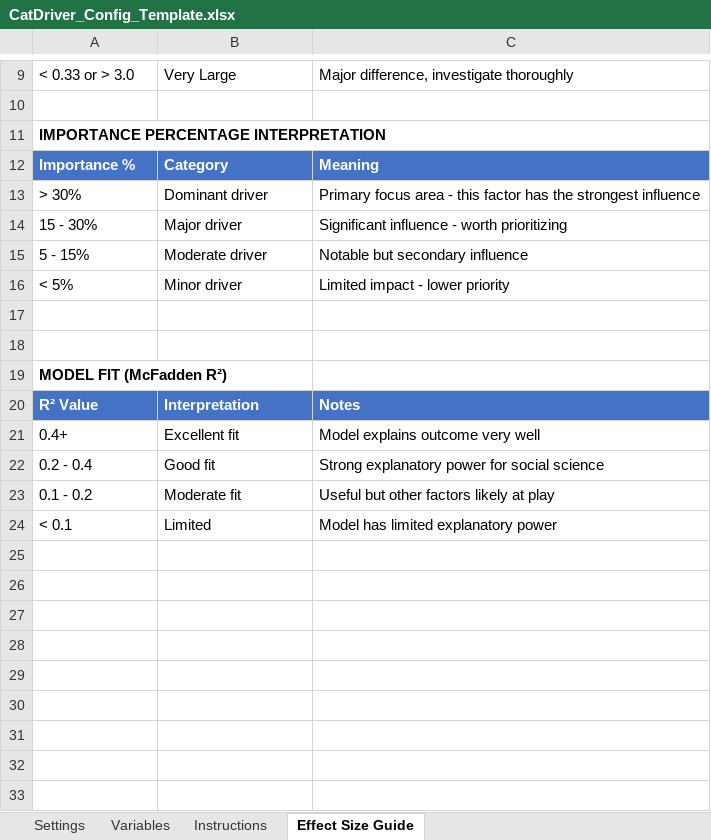
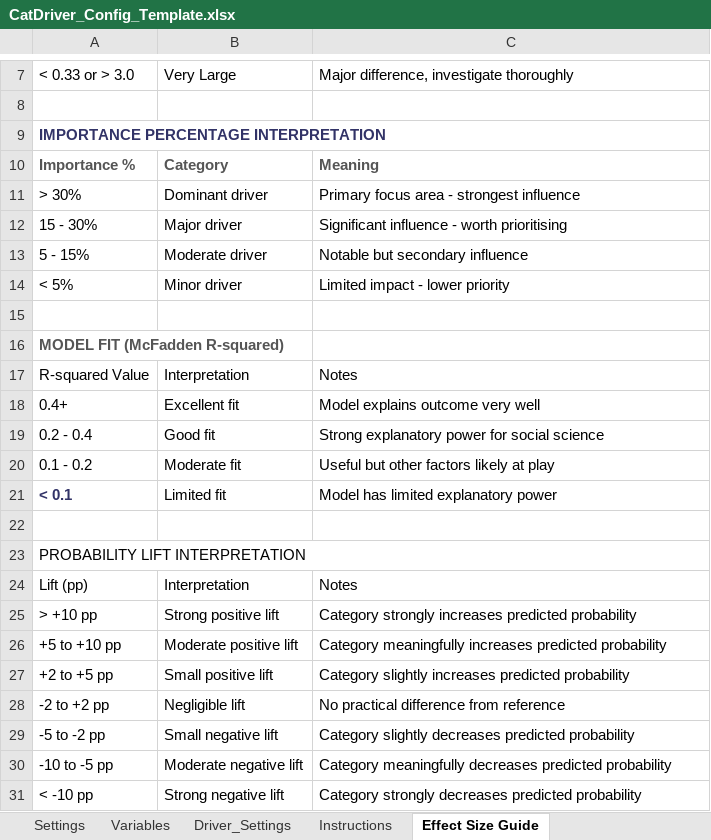
Before and after one commit to DuncanRBrett/Turas, an Excel workbook: modules/catdriver/docs/templates/CatDriver_Config_Template.xlsx, sheet Effect Size Guide, drawn as a sheet; only a part is shown, gaps mark what is left out; values as stored, in another font and other column widths than the file's, no borders; removed rows and columns are numbered as before the commit, all else as after; the diff covers the shown part only; the diff names each change by its address in the sheet, - before the commit and + after, or states it on an @@ line.

```diff
--- a/modules/catdriver/docs/templates/CatDriver_Config_Template.xlsx (sheet Effect Size Guide)
+++ b/modules/catdriver/docs/templates/CatDriver_Config_Template.xlsx (sheet Effect Size Guide)
+sheet tab: Driver_Settings
-A9 text colour: black
+A9 text colour: #323367
@@ A10:C10 fill: #4472C4 → none, text colour: #FFFFFF → #555555 @@
-C11: …area - this factor has the strongest influence
+C11: …area - strongest influence
-C12: Significant influence - worth prioritizing
+C12: Significant influence - worth prioritising
-row 18: (empty)
-A16: MODEL FIT (McFadden R²)
+A16: MODEL FIT (McFadden R-squared)
-A16 text colour: black
+A16 text colour: #555555
-A17: R² Value
+A17: R-squared Value
@@ A17:C17 fill: #4472C4 → none, bold: on → off, text colour: #FFFFFF → black @@
@@ A21 text colour: black → #323367, bold: off → on @@
-B21: Limited
+B21: Limited fit
+row 22: (empty)
+row 23: PROBABILITY LIFT INTERPRETATION
+row 24: Lift (pp) | Interpretation | Notes
+row 25: > +10 pp | Strong positive lift | Category strongly increases predicted probability
+row 26: +5 to +10 pp | Moderate positive lift | Category meaningfully increases predicted probability
+row 27: +2 to +5 pp | Small positive lift | Category slightly increases predicted probability
+row 28: -2 to +2 pp | Negligible lift | No practical difference from reference
+row 29: -5 to -2 pp | Small negative lift | Category slightly decreases predicted probability
+row 30: -10 to -5 pp | Moderate negative lift | Category meaningfully decreases predicted probability
+row 31: < -10 pp | Strong negative lift | Category strongly decreases predicted probability
```
Also changed, not shown: 2 removed rows, 1 edited cell and cell formats elsewhere in this sheet, sheet Settings, sheet Instructions, sheet Variables, 14 other files.
